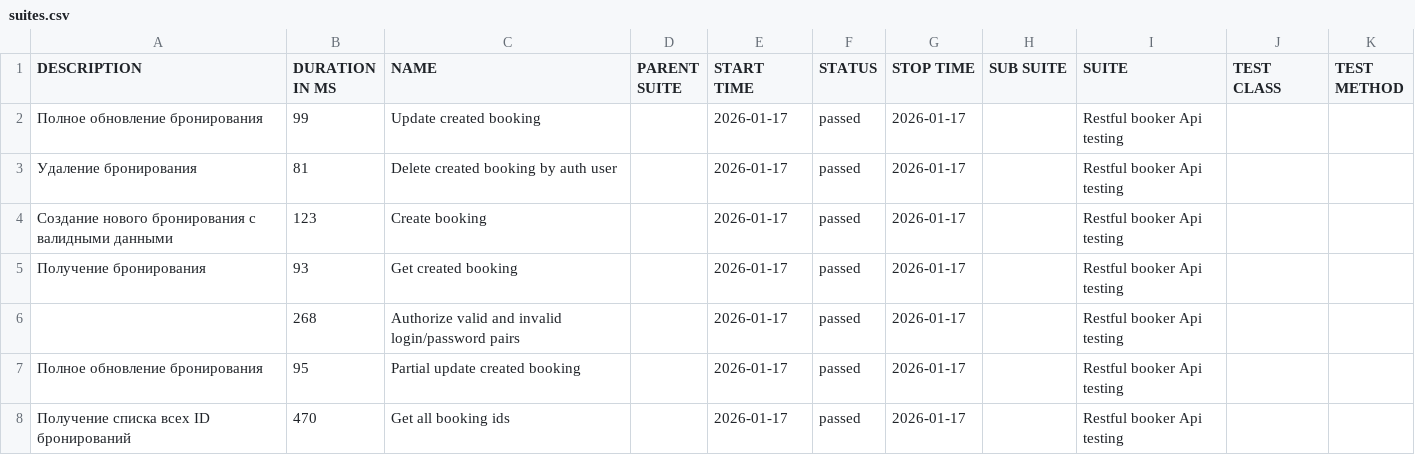
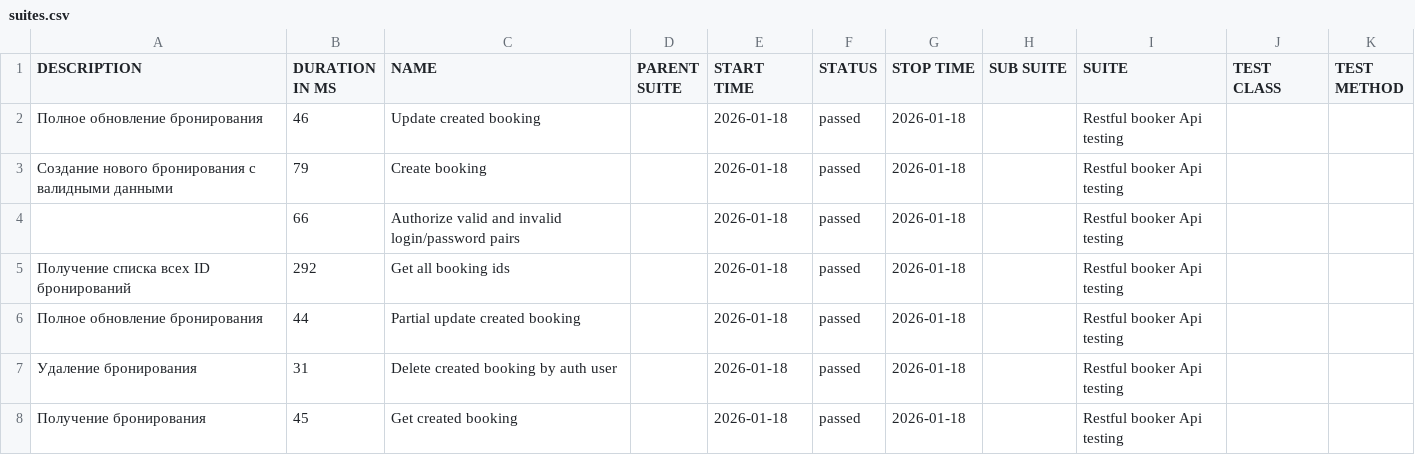
Before and after one commit to elenkaFila/Cypress-api-testing, a CSV file: data/suites.csv, drawn as a sheet.

```diff
--- a/data/suites.csv
+++ b/data/suites.csv
@@ -1,8 +1,8 @@
 "DESCRIPTION","DURATION IN MS","NAME","PARENT SUITE","START TIME","STATUS","STOP TIME","SUB SUITE","SUITE","TEST CLASS","TEST METHOD"
-"Полное обновление бронирования","99","Update created booking","","2026-01-17","passed","2026-01-17","","Restful booker Api testing","",""
-" Удаление бронирования","81","Delete created booking by auth user","","2026-01-17","passed","2026-01-17","","Restful booker Api testing","",""
-"Создание нового бронирования с валидными данными","123","Create booking","","2026-01-17","passed","2026-01-17","","Restful booker Api testing","",""
-"Получение бронирования","93","Get created booking","","2026-01-17","passed","2026-01-17","","Restful booker Api testing","",""
-"","268","Authorize valid and invalid login/password pairs","","2026-01-17","passed","2026-01-17","","Restful booker Api testing","",""
-"Полное обновление бронирования","95","Partial update created booking","","2026-01-17","passed","2026-01-17","","Restful booker Api testing","",""
-" Получение списка всех ID бронирований","470","Get all booking ids","","2026-01-17","passed","2026-01-17","","Restful booker Api testing","",""
+"Полное обновление бронирования","46","Update created booking","","2026-01-18","passed","2026-01-18","","Restful booker Api testing","",""
+"Создание нового бронирования с валидными данными","79","Create booking","","2026-01-18","passed","2026-01-18","","Restful booker Api testing","",""
+"","66","Authorize valid and invalid login/password pairs","","2026-01-18","passed","2026-01-18","","Restful booker Api testing","",""
+" Получение списка всех ID бронирований","292","Get all booking ids","","2026-01-18","passed","2026-01-18","","Restful booker Api testing","",""
+"Полное обновление бронирования","44","Partial update created booking","","2026-01-18","passed","2026-01-18","","Restful booker Api testing","",""
+" Удаление бронирования","31","Delete created booking by auth user","","2026-01-18","passed","2026-01-18","","Restful booker Api testing","",""
+"Получение бронирования","45","Get created booking","","2026-01-18","passed","2026-01-18","","Restful booker Api testing","",""
```
Also changed, not shown: data/behaviors.csv, 28 other files.
